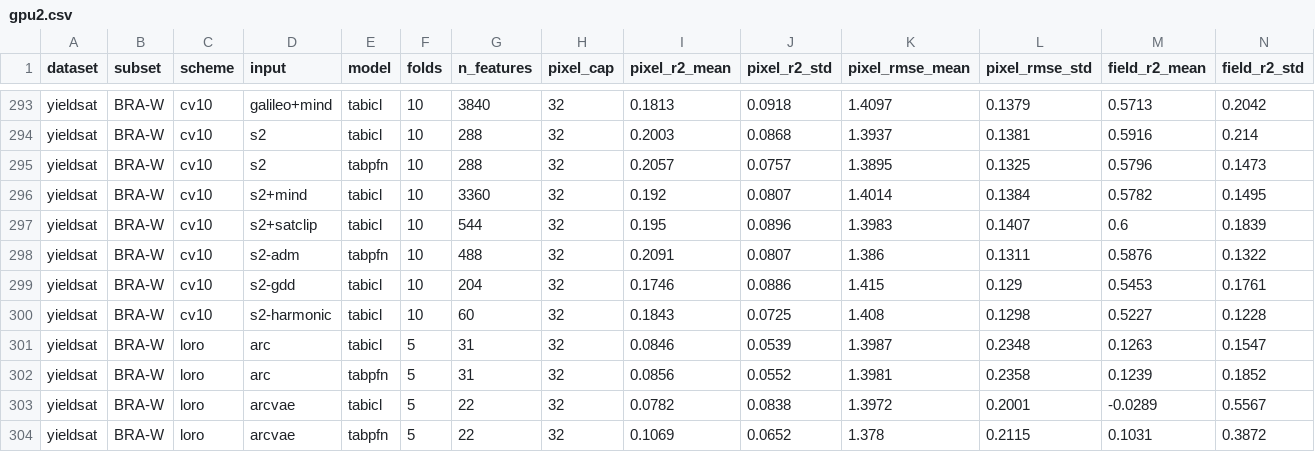
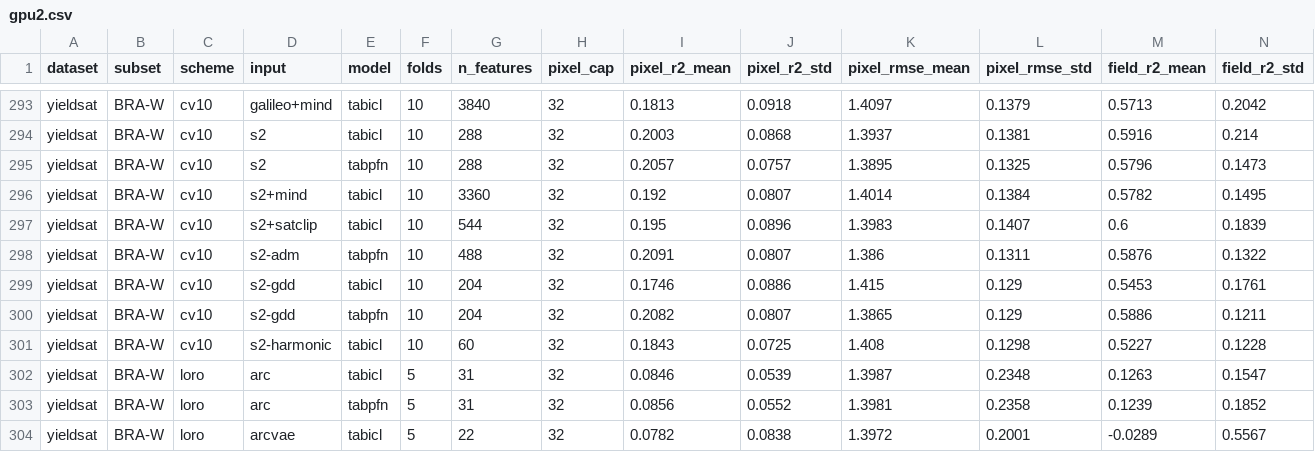
Before and after one commit to harryfyjiswalker/agribench, a CSV file: results/yieldsat/gpu2.csv, drawn as a sheet; only a part is shown, gaps mark what is left out; the shorter side is filled out with more unchanged rows; rows hold the shown columns only; the diff names each change by its address in the sheet, - before the commit and + after, or states it on an @@ line.

```diff
--- a/results/yieldsat/gpu2.csv
+++ b/results/yieldsat/gpu2.csv
+row 300: yieldsat | BRA-W | cv10 | s2-gdd | tabpfn | 10 | 204 | 32 | 0.2082 | 0.0807 | 1.3865 | 0.129 | 0.5886 | 0.1211
```
Also changed, not shown: results/yieldsat/diagnostics/fm1-gpu-ci.csv, results/yieldsat/diagnostics/fm1-gpu-decomp.csv, 17 other files.
